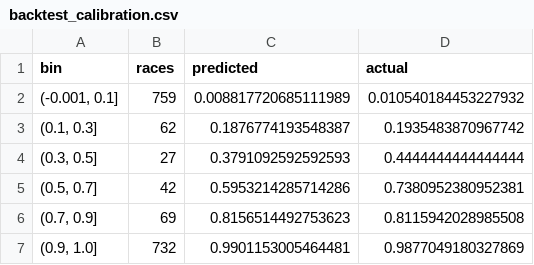
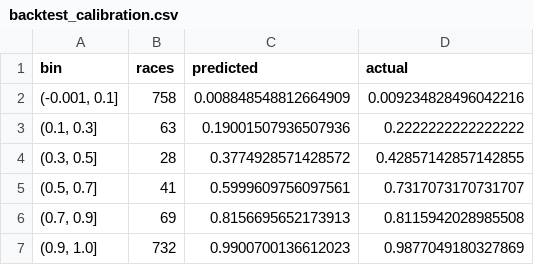
Before and after one commit to kurtawirth/whoshowsup, a CSV file: midterms_2026/outputs/backtest_calibration.csv, drawn as a sheet.

```diff
--- a/midterms_2026/outputs/backtest_calibration.csv
+++ b/midterms_2026/outputs/backtest_calibration.csv
@@ -1,7 +1,7 @@
 bin,races,predicted,actual
-"(-0.001, 0.1]",759,0.008817720685111989,0.010540184453227932
-"(0.1, 0.3]",62,0.1876774193548387,0.1935483870967742
-"(0.3, 0.5]",27,0.3791092592592593,0.4444444444444444
-"(0.5, 0.7]",42,0.5953214285714286,0.7380952380952381
-"(0.7, 0.9]",69,0.8156514492753623,0.8115942028985508
-"(0.9, 1.0]",732,0.9901153005464481,0.9877049180327869
+"(-0.001, 0.1]",758,0.008848548812664909,0.009234828496042216
+"(0.1, 0.3]",63,0.19001507936507936,0.2222222222222222
+"(0.3, 0.5]",28,0.3774928571428572,0.42857142857142855
+"(0.5, 0.7]",41,0.5999609756097561,0.7317073170731707
+"(0.7, 0.9]",69,0.8156695652173913,0.8115942028985508
+"(0.9, 1.0]",732,0.9900700136612023,0.9877049180327869
```
Also changed, not shown: midterms_2026/outputs/backtest_calibration_eve.csv, midterms_2026/outputs/backtest_race_forecasts.csv, 22 other files.
